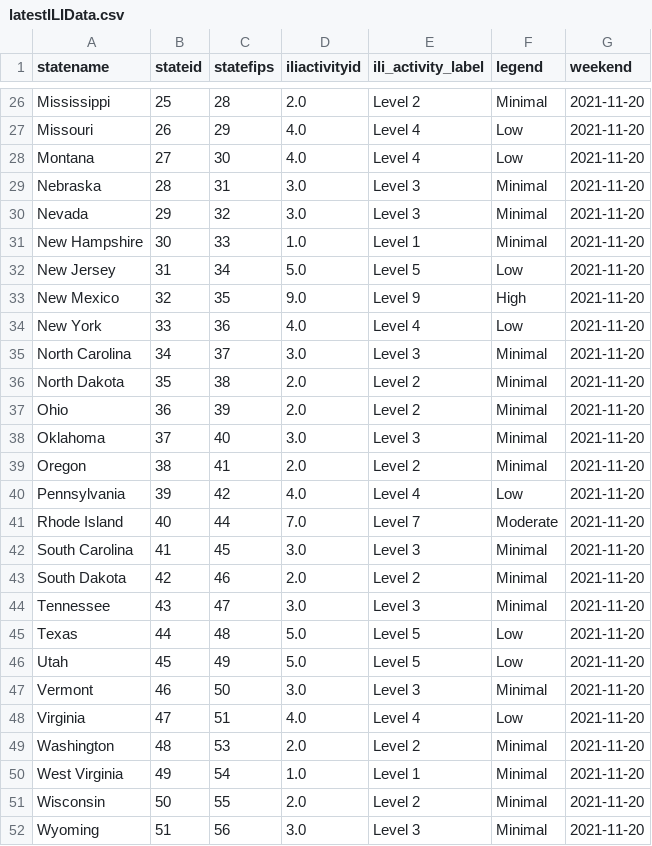
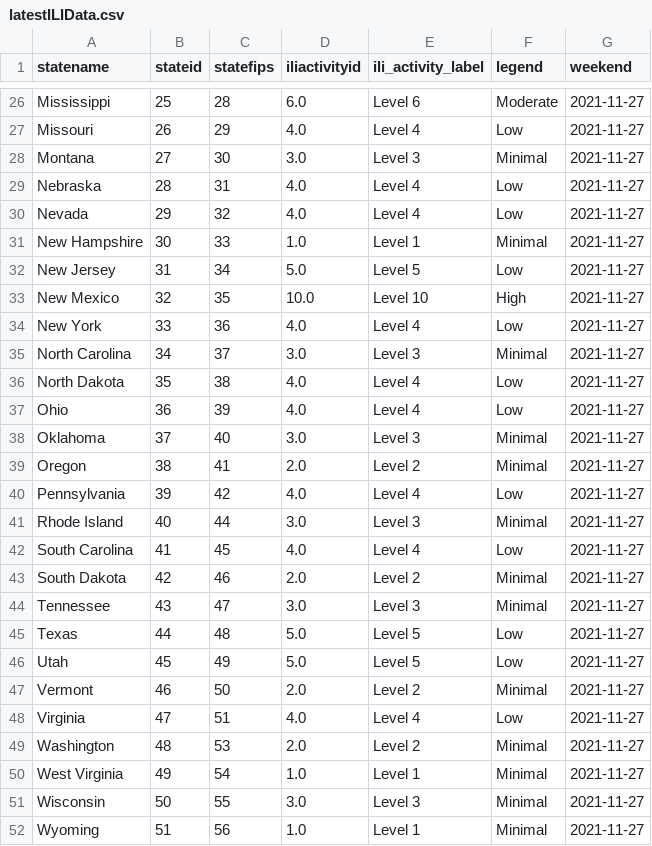
Before and after one commit to Dotdash-Data-Journalism/2021_2022_flu_like_illness, a CSV file: latestILIData.csv, drawn as a sheet; only a part is shown, gaps mark what is left out; the diff covers the shown part only; the diff names each change by its address in the sheet, - before the commit and + after, or states it on an @@ line.

```diff
--- a/latestILIData.csv
+++ b/latestILIData.csv
-D26 (iliactivityid): 2.0
+D26 (iliactivityid): 6.0
-E26 (ili_activity_label): Level 2
+E26 (ili_activity_label): Level 6
-F26 (legend): Minimal
+F26 (legend): Moderate
-G26:G52 (weekend): 2021-11-20
+G26:G52 (weekend): 2021-11-27
-D28 (iliactivityid): 4.0
+D28 (iliactivityid): 3.0
-E28 (ili_activity_label): Level 4
+E28 (ili_activity_label): Level 3
-F28 (legend): Low
+F28 (legend): Minimal
-D29:D30 (iliactivityid): 3.0
+D29:D30 (iliactivityid): 4.0
-E29:E30 (ili_activity_label): Level 3
+E29:E30 (ili_activity_label): Level 4
-F29:F30 (legend): Minimal
+F29:F30 (legend): Low
-D33 (iliactivityid): 9.0
+D33 (iliactivityid): 10.0
-E33 (ili_activity_label): Level 9
+E33 (ili_activity_label): Level 10
-D36:D37 (iliactivityid): 2.0
+D36:D37 (iliactivityid): 4.0
-E36:E37 (ili_activity_label): Level 2
+E36:E37 (ili_activity_label): Level 4
-F36:F37 (legend): Minimal
+F36:F37 (legend): Low
-D41 (iliactivityid): 7.0
+D41 (iliactivityid): 3.0
-E41 (ili_activity_label): Level 7
+E41 (ili_activity_label): Level 3
-F41 (legend): Moderate
+F41 (legend): Minimal
-D42 (iliactivityid): 3.0
+D42 (iliactivityid): 4.0
-E42 (ili_activity_label): Level 3
+E42 (ili_activity_label): Level 4
-F42 (legend): Minimal
+F42 (legend): Low
-D47 (iliactivityid): 3.0
+D47 (iliactivityid): 2.0
-E47 (ili_activity_label): Level 3
+E47 (ili_activity_label): Level 2
-D51 (iliactivityid): 2.0
+D51 (iliactivityid): 3.0
-E51 (ili_activity_label): Level 2
+E51 (ili_activity_label): Level 3
-D52 (iliactivityid): 3.0
+D52 (iliactivityid): 1.0
-E52 (ili_activity_label): Level 3
+E52 (ili_activity_label): Level 1
```
Also changed, not shown: 57 edited cells elsewhere in this file.
